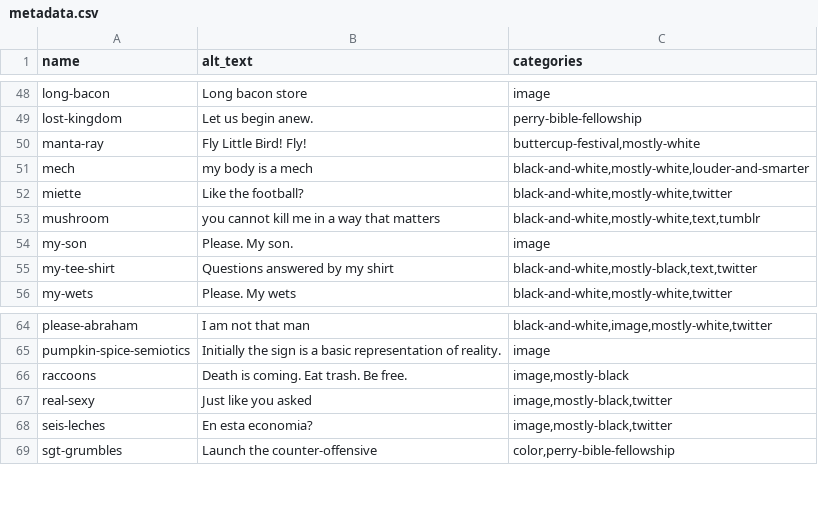
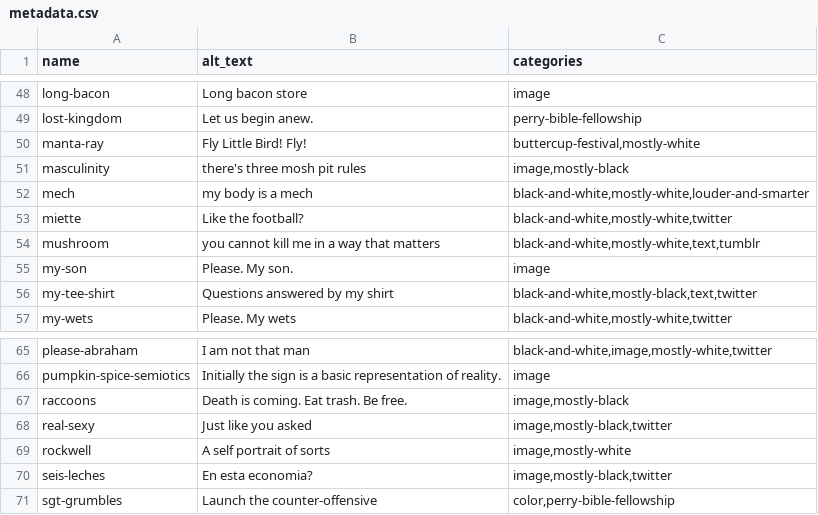
Before and after one commit to pmlandwehr/pmlandwehr.github.io, a CSV file: metadata.csv, drawn as a sheet; only a part is shown, gaps mark what is left out.

Commit message:
add masculinity and rockwell

```diff
--- a/metadata.csv
+++ b/metadata.csv
@@ -50,2 +50,3 @@ lost-kingdom,Let us begin anew.,perry-bible-fellowship
 manta-ray,Fly Little Bird! Fly!,"buttercup-festival,mostly-white"
+masculinity,there's three mosh pit rules,"image,mostly-black"
 mech,my body is a mech,"black-and-white,mostly-white,louder-and-smarter"
@@ -67,2 +68,3 @@ raccoons,Death is coming. Eat trash. Be free.,"image,mostly-black"
 real-sexy,Just like you asked,"image,mostly-black,twitter"
+rockwell,A self portrait of sorts,"image,mostly-white"
 seis-leches,En esta economia?,"image,mostly-black,twitter"
```
Also changed, not shown: 4 other files.
